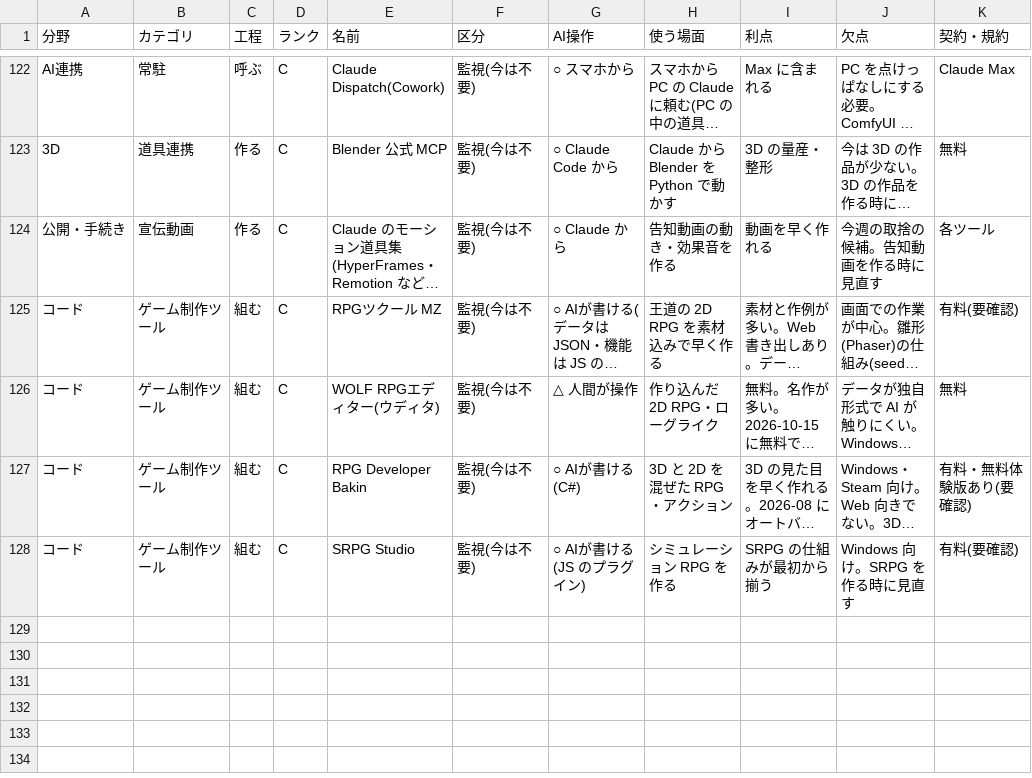
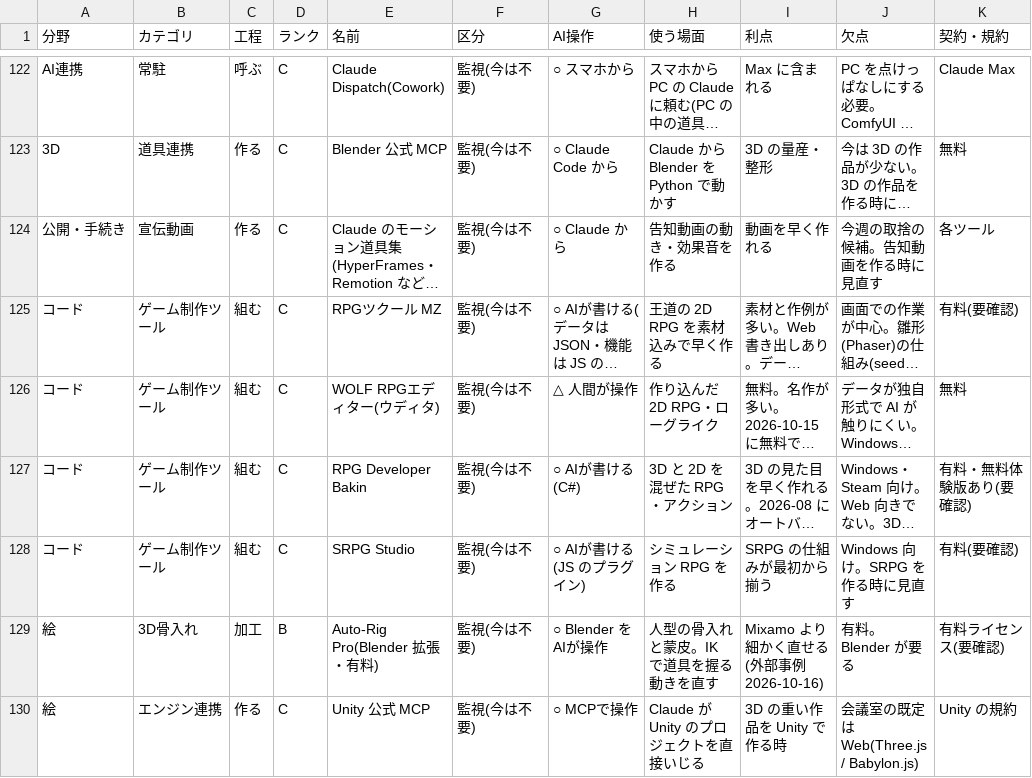
Before and after one commit to mukkii-game/Perfect_Dev_Environment, a CSV file: knowledge/tables/assets.csv, drawn as a sheet; only a part is shown, gaps mark what is left out; long unchanged cells end in …; the diff names each change by its address in the sheet, - before the commit and + after, or states it on an @@ line.

```diff
--- a/knowledge/tables/assets.csv
+++ b/knowledge/tables/assets.csv
+row 129: 絵 | 3D骨入れ | 加工 | B | Auto-Rig Pro(Blender 拡張・有料) | 監視(今は不要) | ○ Blender をAIが操作 | 人型の骨入れと蒙皮。IK で道具を握る動きを直す | Mixamo より細かく直せる(外部事例 2026-10-16) | 有料。Blender が要る | 有料ライセンス(要確認)
+row 130: 絵 | エンジン連携 | 作る | C | Unity 公式 MCP | 監視(今は不要) | ○ MCPで操作 | Claude が Unity のプロジェクトを直接いじる | 3D の重い作品を Unity で作る時 | 会議室の既定は Web(Three.js / Babylon.js) | Unity の規約
```
Also changed, not shown: 2 other files.
